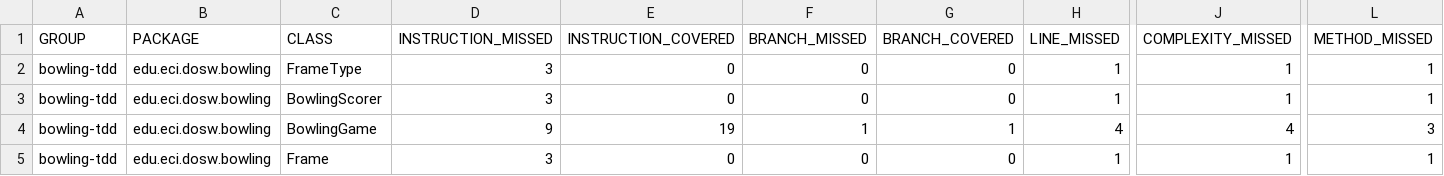
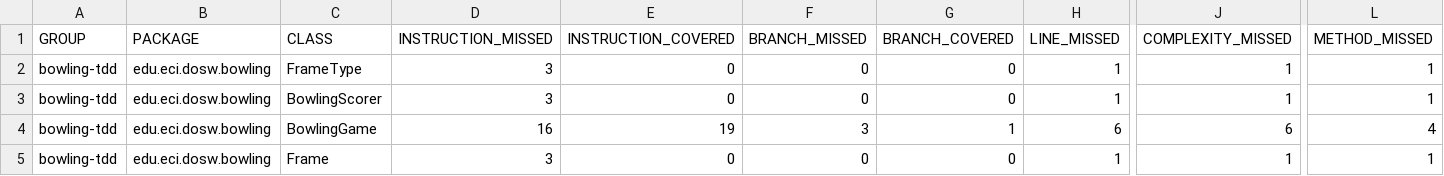
Before and after one commit to JuanMaGV1/DOSW-Taller2-Bowling-Garzon-Juan, a CSV file: bowling-tdd/target/site/jacoco/jacoco.csv, drawn as a sheet; only a part is shown, gaps mark what is left out; the diff names each change by its address in the sheet, - before the commit and + after, or states it on an @@ line.

```diff
--- a/bowling-tdd/target/site/jacoco/jacoco.csv
+++ b/bowling-tdd/target/site/jacoco/jacoco.csv
-D4 (INSTRUCTION_MISSED): 9
+D4 (INSTRUCTION_MISSED): 16
-F4 (BRANCH_MISSED): 1
+F4 (BRANCH_MISSED): 3
-H4 (LINE_MISSED): 4
+H4 (LINE_MISSED): 6
-J4 (COMPLEXITY_MISSED): 4
+J4 (COMPLEXITY_MISSED): 6
-L4 (METHOD_MISSED): 3
+L4 (METHOD_MISSED): 4
```
Also changed, not shown: 12 other files.
